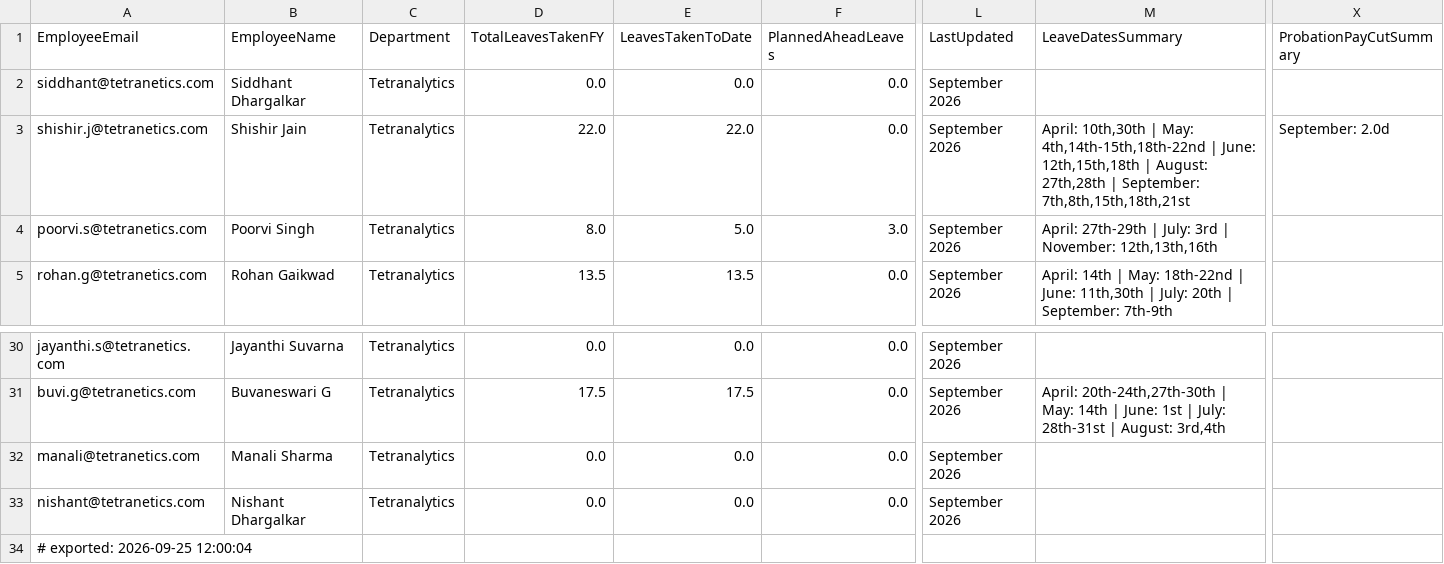
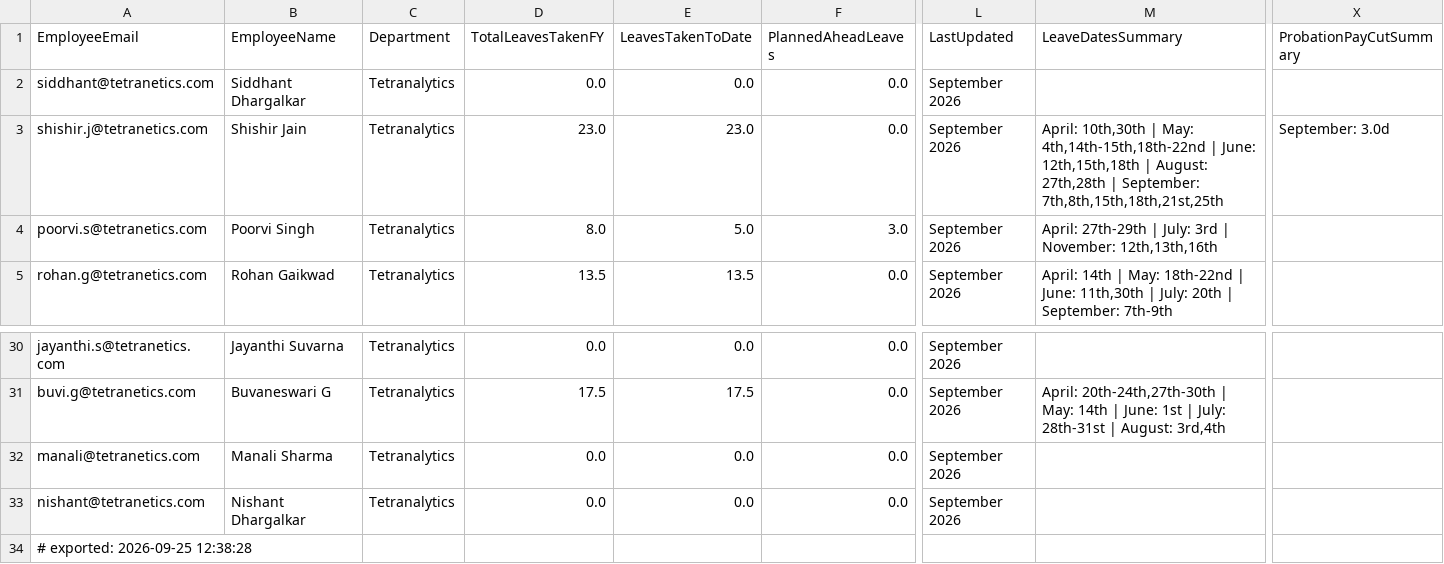
Before and after one commit to buvi-tetranetics/tetranetics-hr-portal, a CSV file: powerapps_data.csv, drawn as a sheet; only a part is shown, gaps mark what is left out; the diff names each change by its address in the sheet, - before the commit and + after, or states it on an @@ line.

```diff
--- a/powerapps_data.csv
+++ b/powerapps_data.csv
-D3 (TotalLeavesTakenFY): 22.0
+D3 (TotalLeavesTakenFY): 23.0
-E3 (LeavesTakenToDate): 22.0
+E3 (LeavesTakenToDate): 23.0
-M3 (LeaveDatesSummary): …| September: 7th,8th,15th,18th,21st
+M3 (LeaveDatesSummary): …| September: 7th,8th,15th,18th,21st,25th
-X3 (ProbationPayCutSummary): September: 2.0d
+X3 (ProbationPayCutSummary): September: 3.0d
-A34 (EmployeeEmail): # exported: 2026-09-25 12:00:04
+A34 (EmployeeEmail): # exported: 2026-09-25 12:38:28
```
Also changed, not shown: daily_punch.csv.
